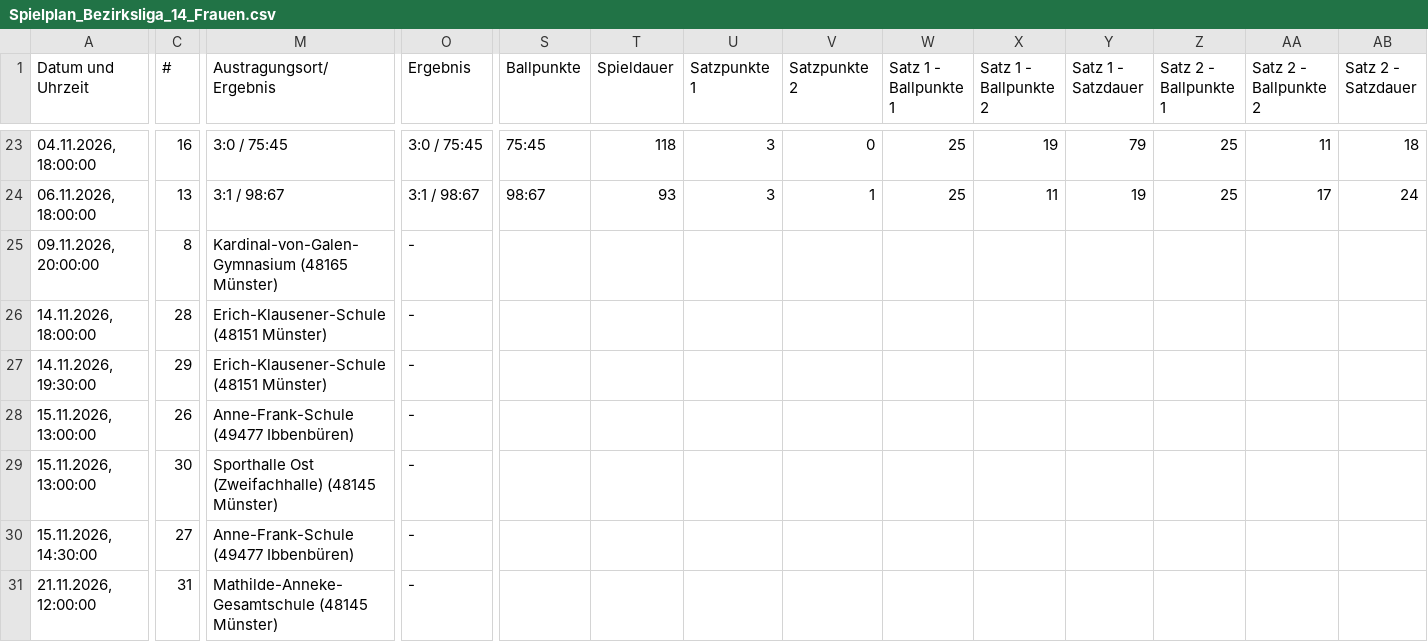
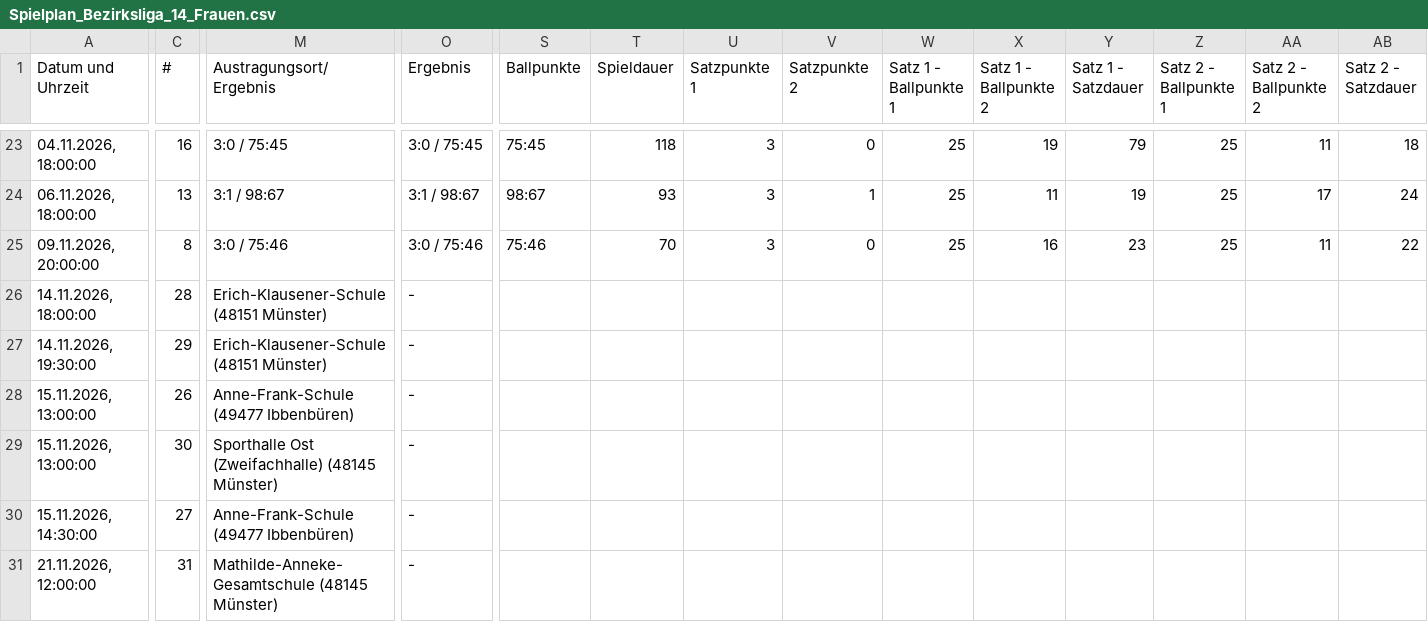
Before and after one commit to uscmuenster/USC-Spielplaene, a CSV file: csvdata/Spielplan_Bezirksliga_14_Frauen.csv, drawn as a sheet; only a part is shown, gaps mark what is left out; the diff covers the shown part only; the diff names each change by its address in the sheet, - before the commit and + after, or states it on an @@ line.

```diff
--- a/csvdata/Spielplan_Bezirksliga_14_Frauen.csv
+++ b/csvdata/Spielplan_Bezirksliga_14_Frauen.csv
-M25 (Austragungsort/Ergebnis): Kardinal-von-Galen-Gymnasium (48165 Münster)
+M25 (Austragungsort/Ergebnis): 3:0 / 75:46
-O25 (Ergebnis): -
+O25 (Ergebnis): 3:0 / 75:46
-S25 (Ballpunkte): (empty)
+S25 (Ballpunkte): 75:46
-T25 (Spieldauer): (empty)
+T25 (Spieldauer): 70
-U25 (Satzpunkte 1): (empty)
+U25 (Satzpunkte 1): 3
-V25 (Satzpunkte 2): (empty)
+V25 (Satzpunkte 2): 0
-W25 (Satz 1 - Ballpunkte 1): (empty)
+W25 (Satz 1 - Ballpunkte 1): 25
-X25 (Satz 1 - Ballpunkte 2): (empty)
+X25 (Satz 1 - Ballpunkte 2): 16
-Y25 (Satz 1 - Satzdauer): (empty)
+Y25 (Satz 1 - Satzdauer): 23
-Z25 (Satz 2 - Ballpunkte 1): (empty)
+Z25 (Satz 2 - Ballpunkte 1): 25
-AA25 (Satz 2 - Ballpunkte 2): (empty)
+AA25 (Satz 2 - Ballpunkte 2): 11
-AB25 (Satz 2 - Satzdauer): (empty)
+AB25 (Satz 2 - Satzdauer): 22
```
Also changed, not shown: 3 edited cells elsewhere in this file, csvdata/Spielplan_2._Bundesliga_Frauen_Nord.csv, csvdata/Spielplan_Bezirksklasse_26_Frauen.csv, 1 other file.
